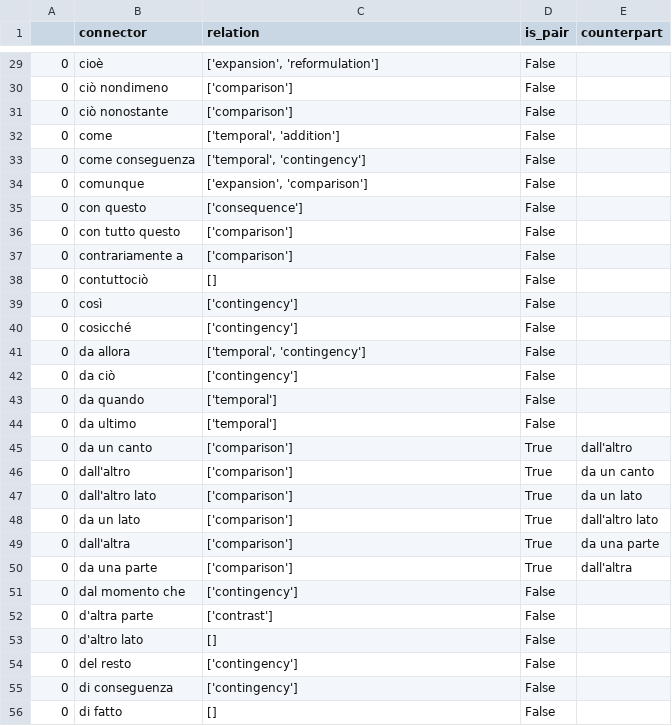
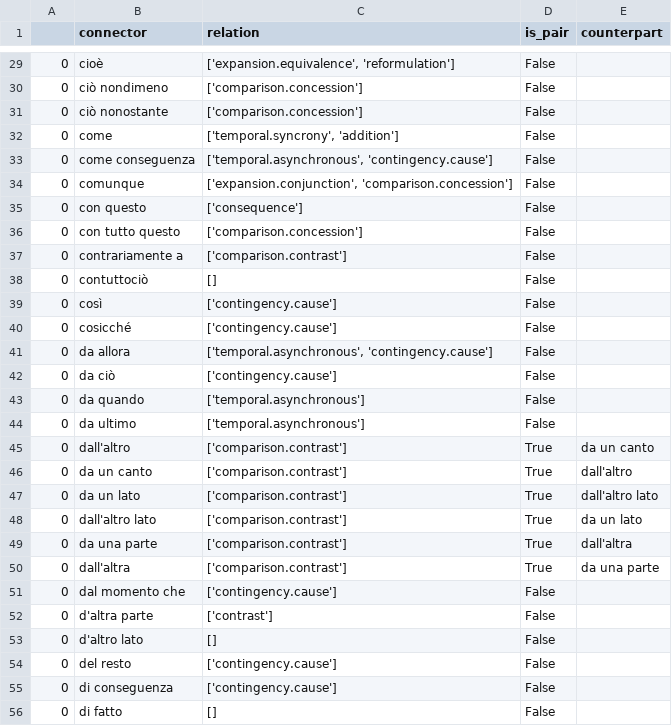
Before and after one commit to elena-kroener/KonnektorenAlignierung, a CSV file: lib/df_it.csv, drawn as a sheet; only a part is shown, gaps mark what is left out; the diff covers the shown part only.

```diff
--- a/lib/df_it.csv
+++ b/lib/df_it.csv
@@ -29,28 +29,28 @@
-0,cioè,"['expansion', 'reformulation']",False,
-0,ciò nondimeno,['comparison'],False,
-0,ciò nonostante,['comparison'],False,
-0,come,"['temporal', 'addition']",False,
-0,come conseguenza,"['temporal', 'contingency']",False,
-0,comunque,"['expansion', 'comparison']",False,
+0,cioè,"['expansion.equivalence', 'reformulation']",False,
+0,ciò nondimeno,['comparison.concession'],False,
+0,ciò nonostante,['comparison.concession'],False,
+0,come,"['temporal.syncrony', 'addition']",False,
+0,come conseguenza,"['temporal.asynchronous', 'contingency.cause']",False,
+0,comunque,"['expansion.conjunction', 'comparison.concession']",False,
 0,con questo,['consequence'],False,
-0,con tutto questo,['comparison'],False,
-0,contrariamente a,['comparison'],False,
+0,con tutto questo,['comparison.concession'],False,
+0,contrariamente a,['comparison.contrast'],False,
 0,contuttociò,[],False,
-0,così,['contingency'],False,
-0,cosicché,['contingency'],False,
-0,da allora,"['temporal', 'contingency']",False,
-0,da ciò,['contingency'],False,
-0,da quando,['temporal'],False,
-0,da ultimo,['temporal'],False,
-0,da un canto,['comparison'],True,dall'altro
-0,dall'altro,['comparison'],True,da un canto
-0,dall'altro lato,['comparison'],True,da un lato
-0,da un lato,['comparison'],True,dall'altro lato
-0,dall'altra,['comparison'],True,da una parte
-0,da una parte,['comparison'],True,dall'altra
-0,dal momento che,['contingency'],False,
+0,così,['contingency.cause'],False,
+0,cosicché,['contingency.cause'],False,
+0,da allora,"['temporal.asynchronous', 'contingency.cause']",False,
+0,da ciò,['contingency.cause'],False,
+0,da quando,['temporal.asynchronous'],False,
+0,da ultimo,['temporal.asynchronous'],False,
+0,dall'altro,['comparison.contrast'],True,da un canto
+0,da un canto,['comparison.contrast'],True,dall'altro
+0,da un lato,['comparison.contrast'],True,dall'altro lato
+0,dall'altro lato,['comparison.contrast'],True,da un lato
+0,da una parte,['comparison.contrast'],True,dall'altra
+0,dall'altra,['comparison.contrast'],True,da una parte
+0,dal momento che,['contingency.cause'],False,
 0,d'altra parte,['contrast'],False,
 0,d'altro lato,[],False,
-0,del resto,['contingency'],False,
-0,di conseguenza,['contingency'],False,
+0,del resto,['contingency.cause'],False,
+0,di conseguenza,['contingency.cause'],False,
 0,di fatto,[],False,
```
Also changed, not shown: 126 edited cells elsewhere in this file, lib/df_de.csv, 2 other files.
